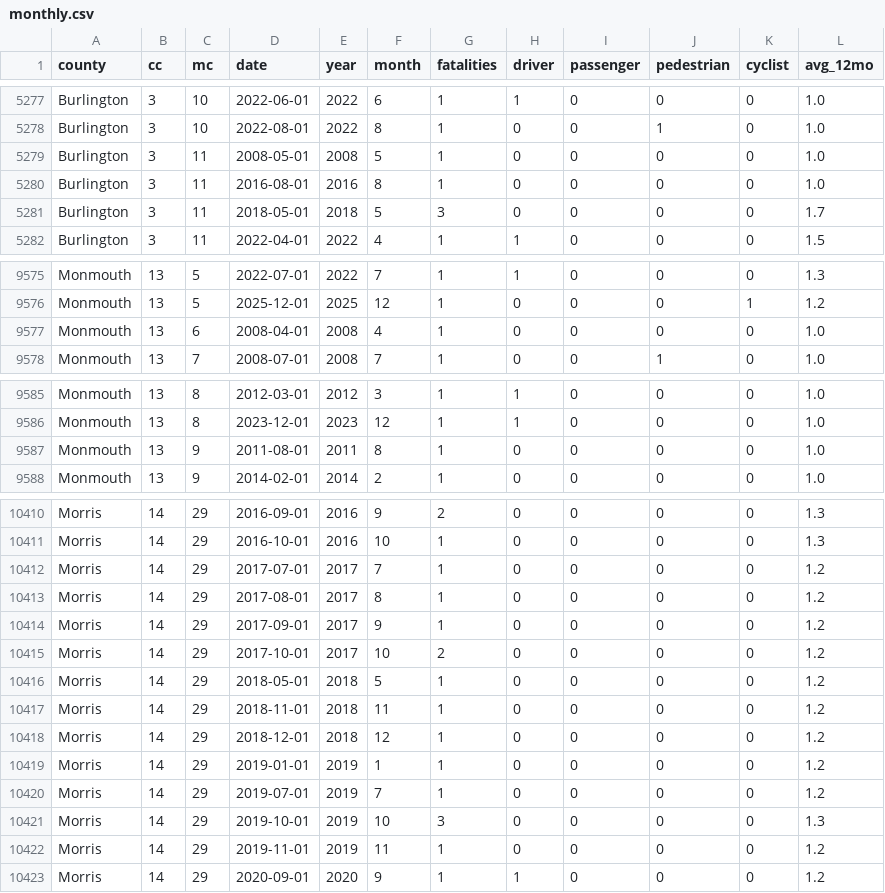
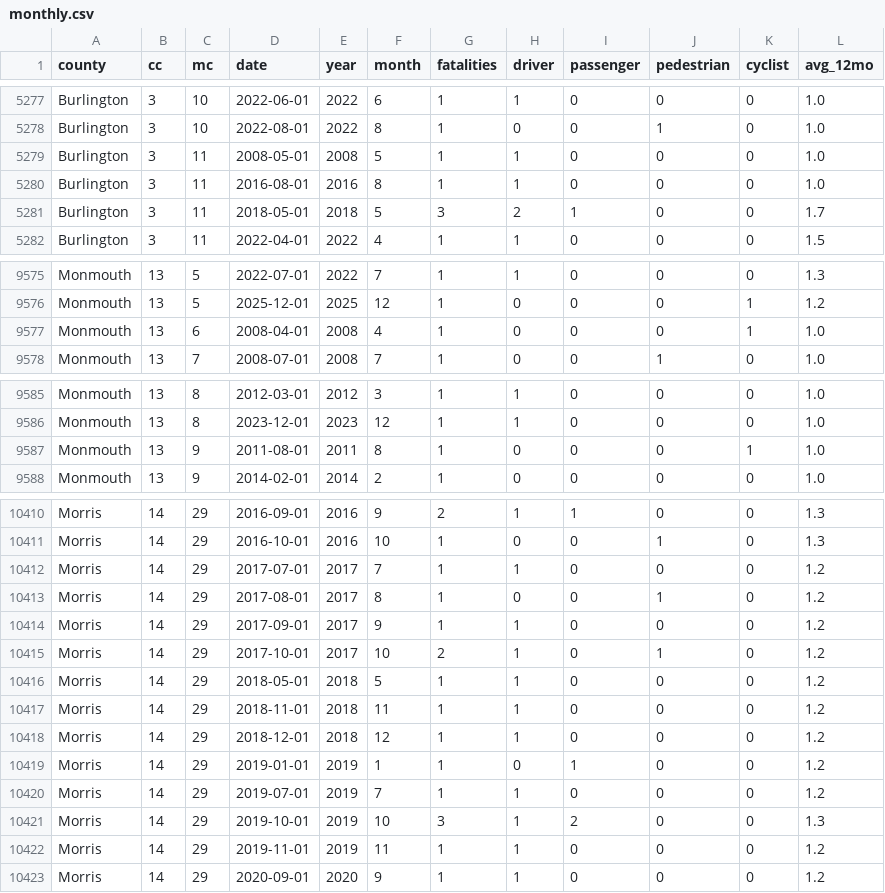
Before and after one commit to hudcostreets/nj-crashes, a CSV file: www/public/njsp/monthly.csv, drawn as a sheet; only a part is shown, gaps mark what is left out; the diff covers the shown part only; the diff names each change by its address in the sheet, - before the commit and + after, or states it on an @@ line.

```diff
--- a/www/public/njsp/monthly.csv
+++ b/www/public/njsp/monthly.csv
-H5279:H5280 (driver): 0
+H5279:H5280 (driver): 1
-H5281 (driver): 0
+H5281 (driver): 2
-I5281 (passenger): 0
+I5281 (passenger): 1
-K9577 (cyclist): 0
+K9577 (cyclist): 1
-K9587 (cyclist): 0
+K9587 (cyclist): 1
-H10410 (driver): 0
+H10410 (driver): 1
-I10410 (passenger): 0
+I10410 (passenger): 1
-J10411 (pedestrian): 0
+J10411 (pedestrian): 1
-H10412 (driver): 0
+H10412 (driver): 1
-J10413 (pedestrian): 0
+J10413 (pedestrian): 1
-H10414:H10418 (driver): 0
+H10414:H10418 (driver): 1
-J10415 (pedestrian): 0
+J10415 (pedestrian): 1
-I10419 (passenger): 0
+I10419 (passenger): 1
-H10420:H10422 (driver): 0
+H10420:H10422 (driver): 1
-I10421 (passenger): 0
+I10421 (passenger): 2
```
Also changed, not shown: 47 edited cells elsewhere in this file, 2 other files.
